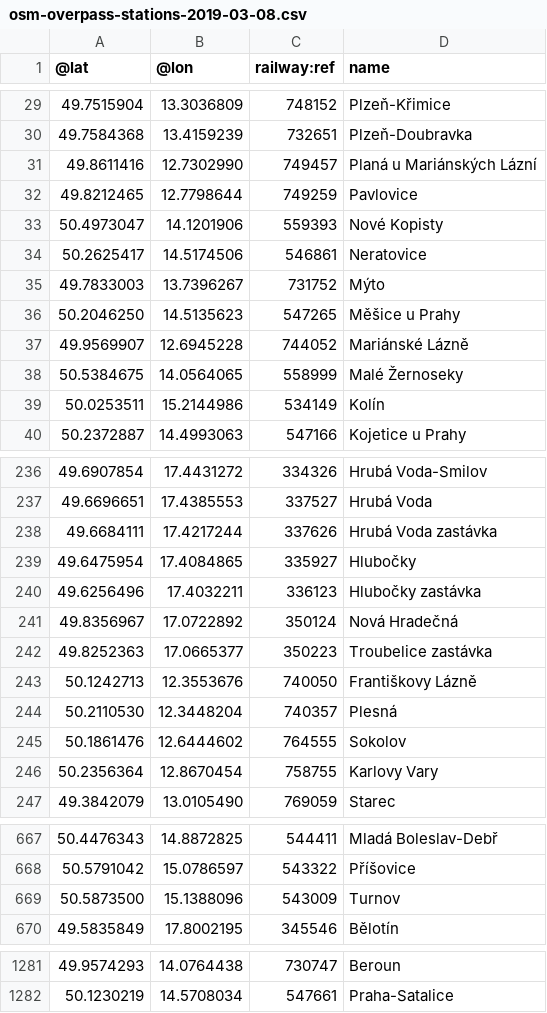
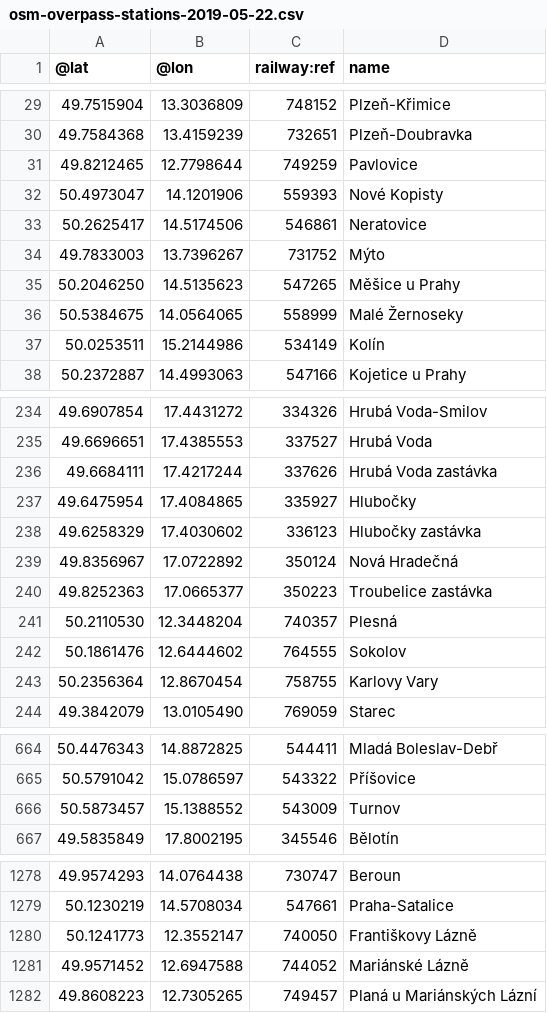
Before and after one commit to mormegil-cz/kdypojedevlak, a CSV file: App_Data/osm-overpass-stations-2019-05-22.csv (was App_Data/osm-overpass-stations-2019-03-08.csv), drawn as a sheet; only a part is shown, gaps mark what is left out; the diff covers the shown part only.

Commit message:
Update OSM data

```diff
--- a/App_Data/osm-overpass-stations-2019-03-08.csv
+++ b/App_Data/osm-overpass-stations-2019-05-22.csv
@@ -30,3 +30,2 @@
 49.7584368	13.4159239	732651	Plzeň-Doubravka
-49.8611416	12.7302990	749457	Planá u Mariánských Lázní
 49.8212465	12.7798644	749259	Pavlovice
@@ -36,3 +35,2 @@
 50.2046250	14.5135623	547265	Měšice u Prahy
-49.9569907	12.6945228	744052	Mariánské Lázně
 50.5384675	14.0564065	558999	Malé Žernoseky
@@ -239,6 +237,5 @@
 49.6475954	17.4084865	335927	Hlubočky
-49.6256496	17.4032211	336123	Hlubočky zastávka
+49.6258329	17.4030602	336123	Hlubočky zastávka
 49.8356967	17.0722892	350124	Nová Hradečná
 49.8252363	17.0665377	350223	Troubelice zastávka
-50.1242713	12.3553676	740050	Františkovy Lázně
 50.2110530	12.3448204	740357	Plesná
@@ -668,3 +665,3 @@
 50.5791042	15.0786597	543322	Příšovice
-50.5873500	15.1388096	543009	Turnov
+50.5873457	15.1388552	543009	Turnov
 49.5835849	17.8002195	345546	Bělotín
@@ -1282 +1279,4 @@
 50.1230219	14.5708034	547661	Praha-Satalice
+50.1241773	12.3552147	740050	Františkovy Lázně
+49.9571452	12.6947588	744052	Mariánské Lázně
+49.8608223	12.7305265	749457	Planá u Mariánských Lázní
```
Also changed, not shown: 6 edited cells elsewhere in this file, 1 other file.
